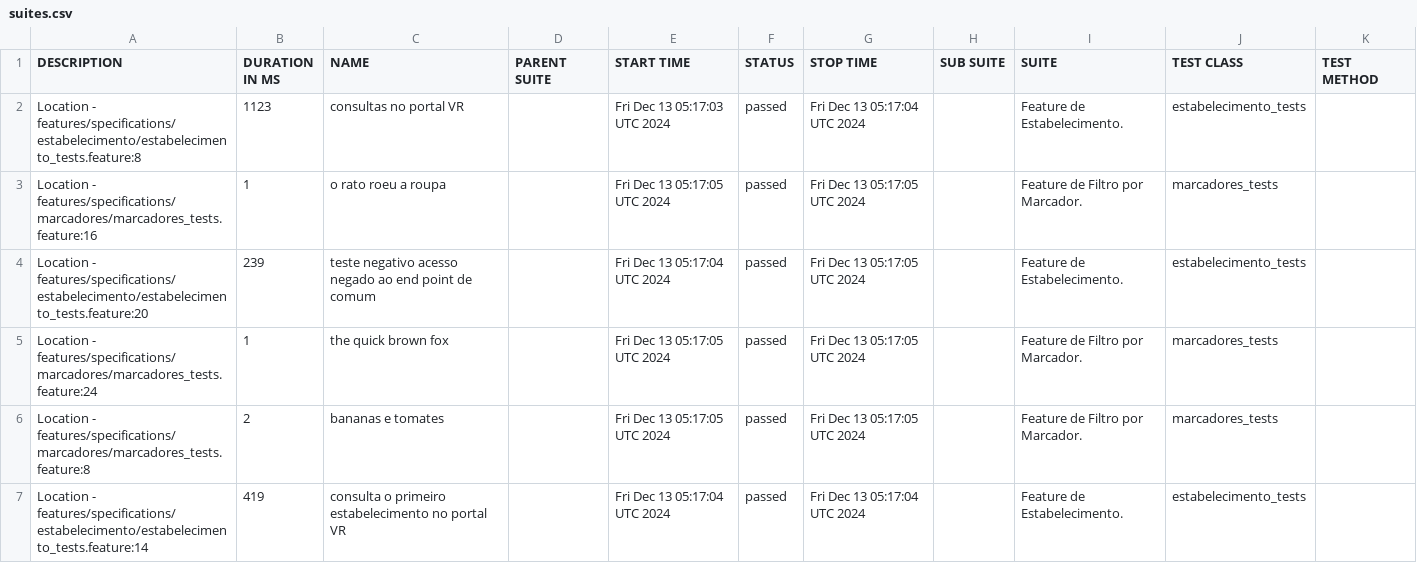
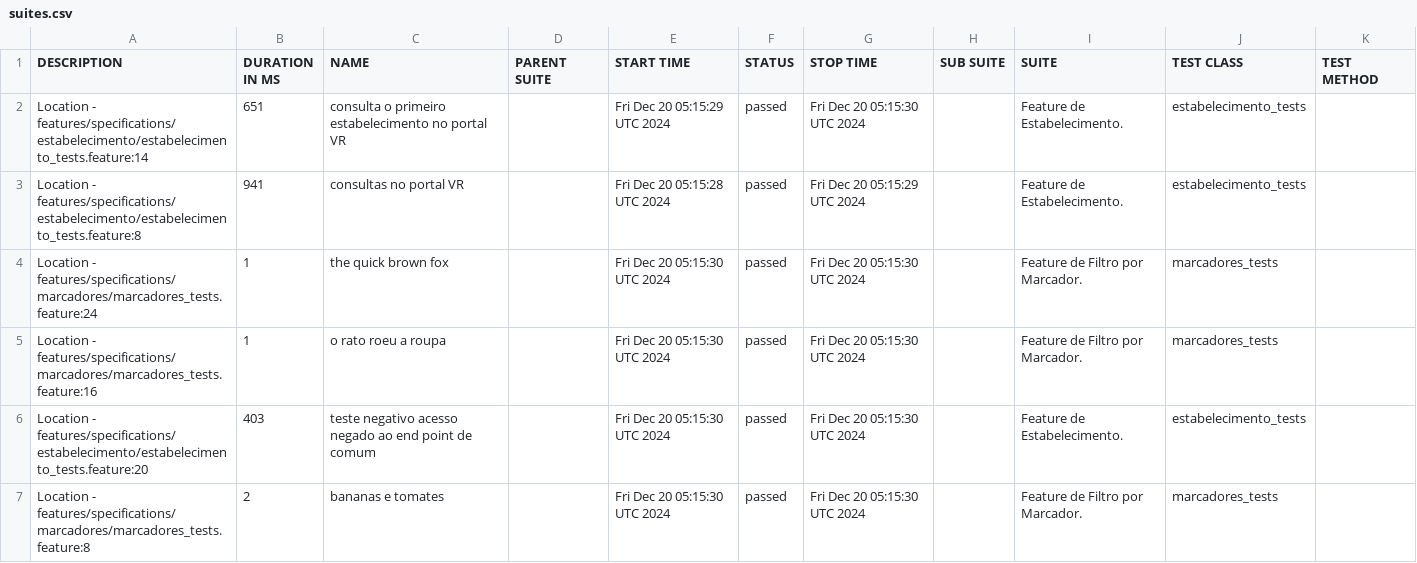
Before and after one commit to reinaldorossetti/cucumber_ruby_httparty, a CSV file: allure-report/data/suites.csv, drawn as a sheet.

```diff
--- a/allure-report/data/suites.csv
+++ b/allure-report/data/suites.csv
@@ -1,7 +1,7 @@
 "DESCRIPTION","DURATION IN MS","NAME","PARENT SUITE","START TIME","STATUS","STOP TIME","SUB SUITE","SUITE","TEST CLASS","TEST METHOD"
-"Location - features/specifications/estabelecimento/estabelecimento_tests.feature:8","1123","consultas no portal VR","","Fri Dec 13 05:17:03 UTC 2024","passed","Fri Dec 13 05:17:04 UTC 2024","","Feature de Estabelecimento.","estabelecimento_tests",""
-"Location - features/specifications/marcadores/marcadores_tests.feature:16","1","o rato roeu a roupa","","Fri Dec 13 05:17:05 UTC 2024","passed","Fri Dec 13 05:17:05 UTC 2024","","Feature de Filtro por Marcador.","marcadores_tests",""
-"Location - features/specifications/estabelecimento/estabelecimento_tests.feature:20","239","teste negativo acesso negado ao end point de comum","","Fri Dec 13 05:17:04 UTC 2024","passed","Fri Dec 13 05:17:05 UTC 2024","","Feature de Estabelecimento.","estabelecimento_tests",""
-"Location - features/specifications/marcadores/marcadores_tests.feature:24","1","the quick brown fox","","Fri Dec 13 05:17:05 UTC 2024","passed","Fri Dec 13 05:17:05 UTC 2024","","Feature de Filtro por Marcador.","marcadores_tests",""
-"Location - features/specifications/marcadores/marcadores_tests.feature:8","2","bananas e tomates","","Fri Dec 13 05:17:05 UTC 2024","passed","Fri Dec 13 05:17:05 UTC 2024","","Feature de Filtro por Marcador.","marcadores_tests",""
-"Location - features/specifications/estabelecimento/estabelecimento_tests.feature:14","419","consulta o primeiro estabelecimento no portal VR","","Fri Dec 13 05:17:04 UTC 2024","passed","Fri Dec 13 05:17:04 UTC 2024","","Feature de Estabelecimento.","estabelecimento_tests",""
+"Location - features/specifications/estabelecimento/estabelecimento_tests.feature:14","651","consulta o primeiro estabelecimento no portal VR","","Fri Dec 20 05:15:29 UTC 2024","passed","Fri Dec 20 05:15:30 UTC 2024","","Feature de Estabelecimento.","estabelecimento_tests",""
+"Location - features/specifications/estabelecimento/estabelecimento_tests.feature:8","941","consultas no portal VR","","Fri Dec 20 05:15:28 UTC 2024","passed","Fri Dec 20 05:15:29 UTC 2024","","Feature de Estabelecimento.","estabelecimento_tests",""
+"Location - features/specifications/marcadores/marcadores_tests.feature:24","1","the quick brown fox","","Fri Dec 20 05:15:30 UTC 2024","passed","Fri Dec 20 05:15:30 UTC 2024","","Feature de Filtro por Marcador.","marcadores_tests",""
+"Location - features/specifications/marcadores/marcadores_tests.feature:16","1","o rato roeu a roupa","","Fri Dec 20 05:15:30 UTC 2024","passed","Fri Dec 20 05:15:30 UTC 2024","","Feature de Filtro por Marcador.","marcadores_tests",""
+"Location - features/specifications/estabelecimento/estabelecimento_tests.feature:20","403","teste negativo acesso negado ao end point de comum","","Fri Dec 20 05:15:30 UTC 2024","passed","Fri Dec 20 05:15:30 UTC 2024","","Feature de Estabelecimento.","estabelecimento_tests",""
+"Location - features/specifications/marcadores/marcadores_tests.feature:8","2","bananas e tomates","","Fri Dec 20 05:15:30 UTC 2024","passed","Fri Dec 20 05:15:30 UTC 2024","","Feature de Filtro por Marcador.","marcadores_tests",""
```
Also changed, not shown: allure-report/data/behaviors.csv, 32 other files.
